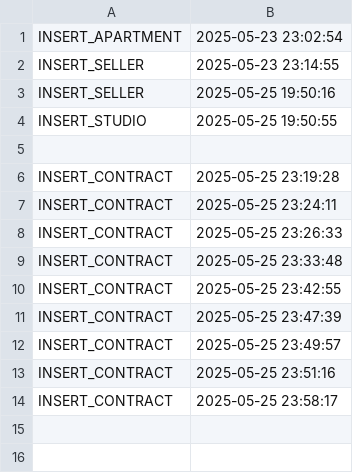
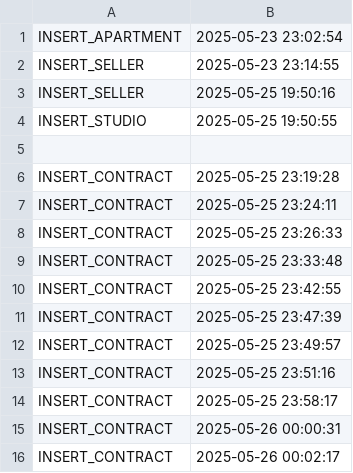
Before and after one commit to mariaxadina/Java-Property-Purchase-System, a CSV file: PropertyPurchaseSystem/audit.csv, drawn as a sheet; the diff names each change by its address in the sheet, - before the commit and + after, or states it on an @@ line.

```diff
--- a/PropertyPurchaseSystem/audit.csv
+++ b/PropertyPurchaseSystem/audit.csv
+row 15: INSERT_CONTRACT | 2025-05-26 00:00:31
+row 16: INSERT_CONTRACT | 2025-05-26 00:02:17
```
Also changed, not shown: 1 other file.
